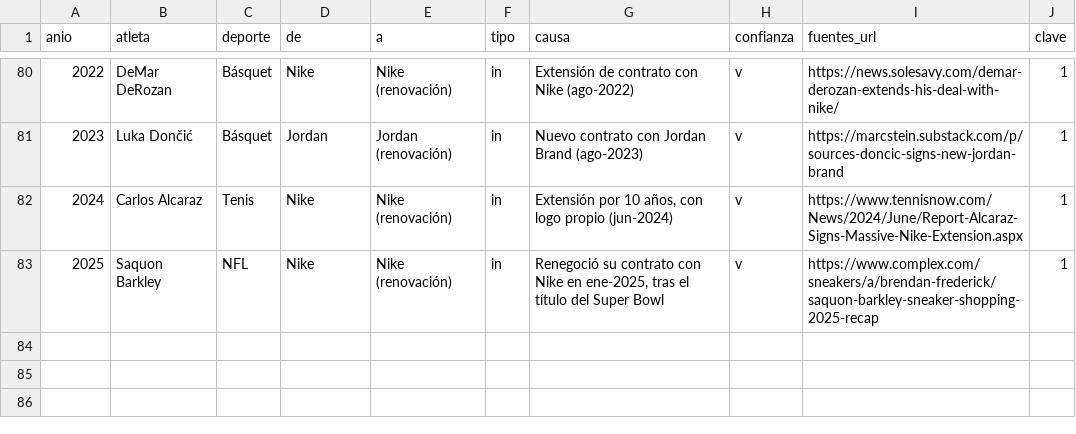
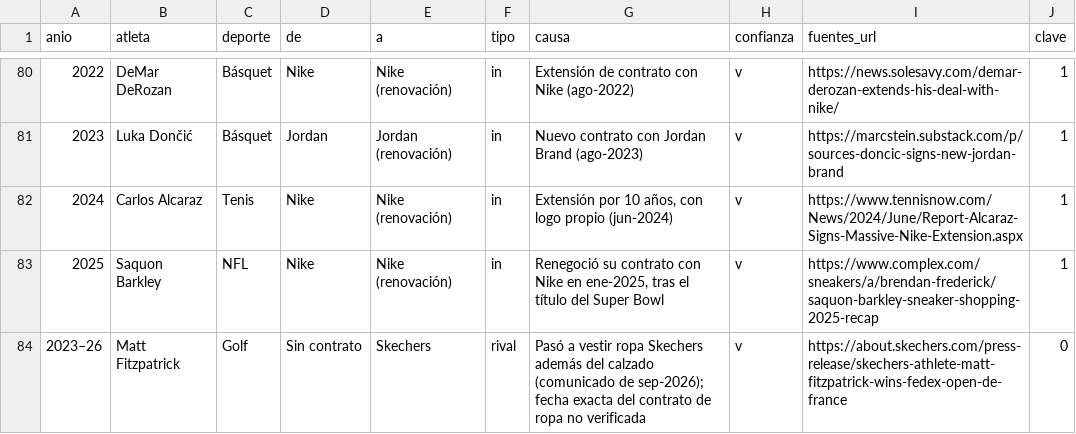
Before and after one commit to charlieeai/fiscalai, a CSV file: nike-atletas/data/movimientos.csv, drawn as a sheet; only a part is shown, gaps mark what is left out.

```diff
--- a/nike-atletas/data/movimientos.csv
+++ b/nike-atletas/data/movimientos.csv
@@ -83 +83,2 @@
 "2025","Saquon Barkley","NFL","Nike","Nike (renovación)","in","Renegoció su contrato con Nike en ene-2025, tras el título del Super Bowl","v","https://www.complex.com/sneakers/a/brendan-frederick/saquon-barkley-sneaker-shopping-2025-recap","1"
+"2023–26","Matt Fitzpatrick","Golf","Sin contrato","Skechers","rival","Pasó a vestir ropa Skechers además del calzado (comunicado de sep-2026); fecha exacta del contrato de ropa no verificada","v","https://about.skechers.com/press-release/skechers-athlete-matt-fitzpatrick-wins-fedex-open-de-france","0"
```
Also changed, not shown: nike-atletas/data/atletas.csv, nike-atletas/data/marcas.csv, 7 other files.
